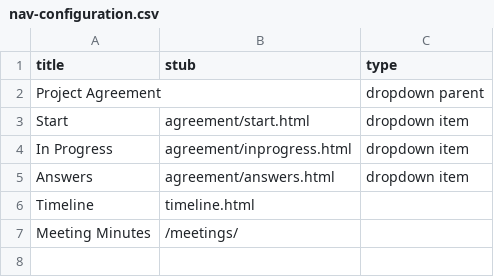
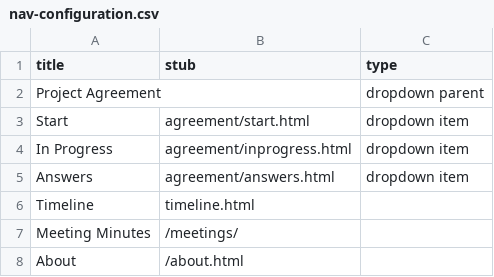
Before and after one commit to thecdil/project-manager-manciniletters, a CSV file: _data/nav-configuration.csv, drawn as a sheet.

```diff
--- a/_data/nav-configuration.csv
+++ b/_data/nav-configuration.csv
@@ -7 +7,2 @@ Timeline,timeline.html
 Meeting Minutes,/meetings/
+About,/about.html
```
Also changed, not shown: _data/people.csv, 19 other files.
